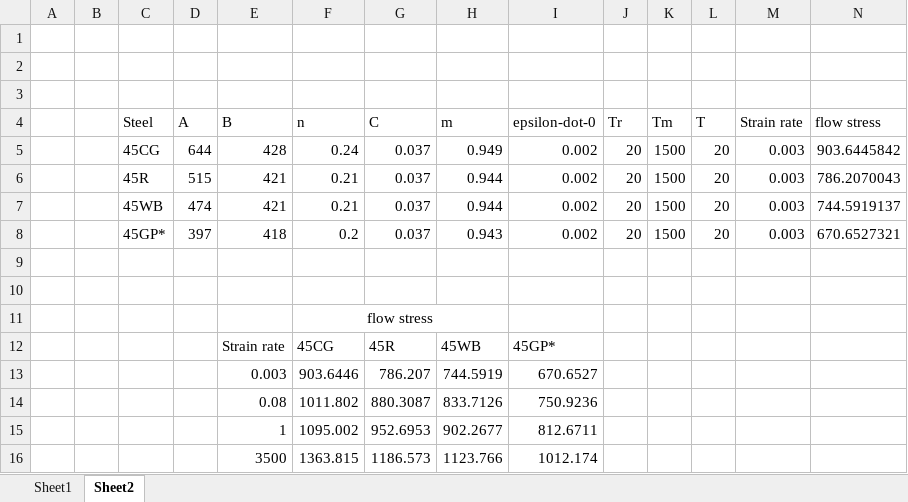
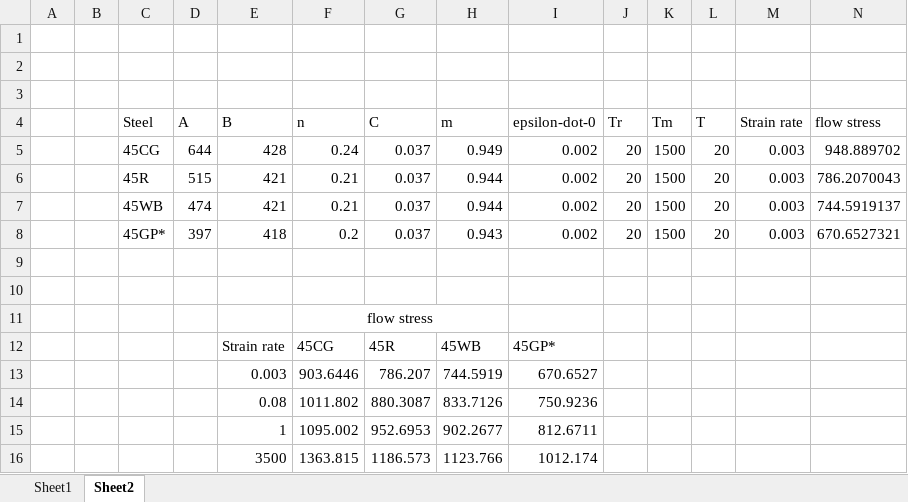
Before and after one commit to florisa/MaterialDataForAbaqusGUI, an Excel workbook: New Microsoft Excel Worksheet (2) (Autosaved).xlsx, sheet Sheet2, drawn as a sheet; values as stored, in another font and other column widths than the file's, no borders; charts and pictures not drawn; the diff names each change by its address in the sheet, - before the commit and + after, or states it on an @@ line.

Commit message:
excel table modified

```diff
--- a/New Microsoft Excel Worksheet (2) (Autosaved).xlsx (sheet Sheet2)
+++ b/New Microsoft Excel Worksheet (2) (Autosaved).xlsx (sheet Sheet2)
-N5 (flow stress): 903.6445842
+N5 (flow stress): 948.889702
```
Also changed, not shown: charts or pictures.
